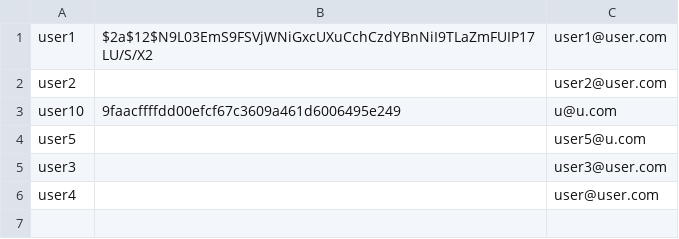
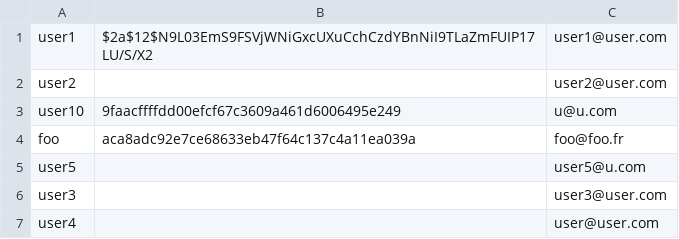
Before and after one commit to telosys-saas/telosys-saas-old, a CSV file: fs/users.csv, drawn as a sheet; the diff names each change by its address in the sheet, - before the commit and + after, or states it on an @@ line.

```diff
--- a/fs/users.csv
+++ b/fs/users.csv
+row 4: foo | aca8adc92e7ce68633eb47f64c137c4a11ea039a | foo@foo.fr
```
Also changed, not shown: 19 other files.
